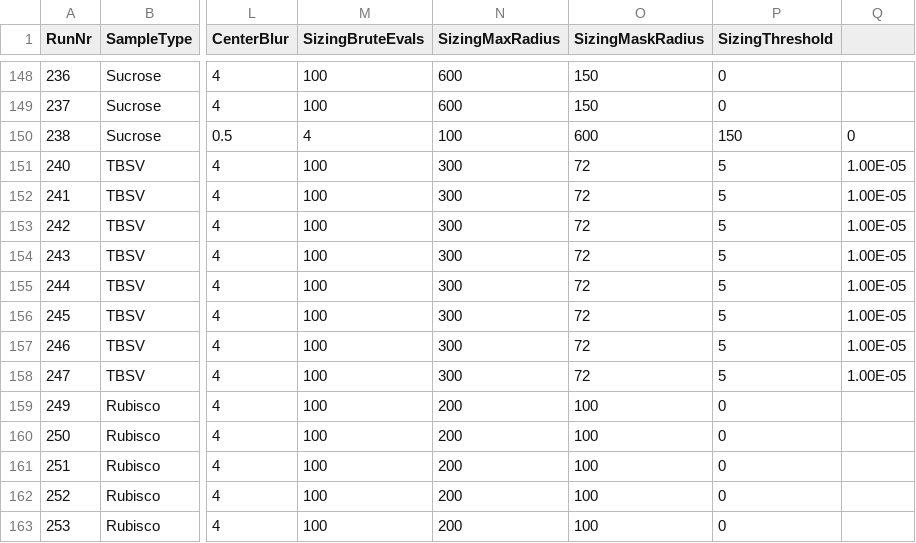
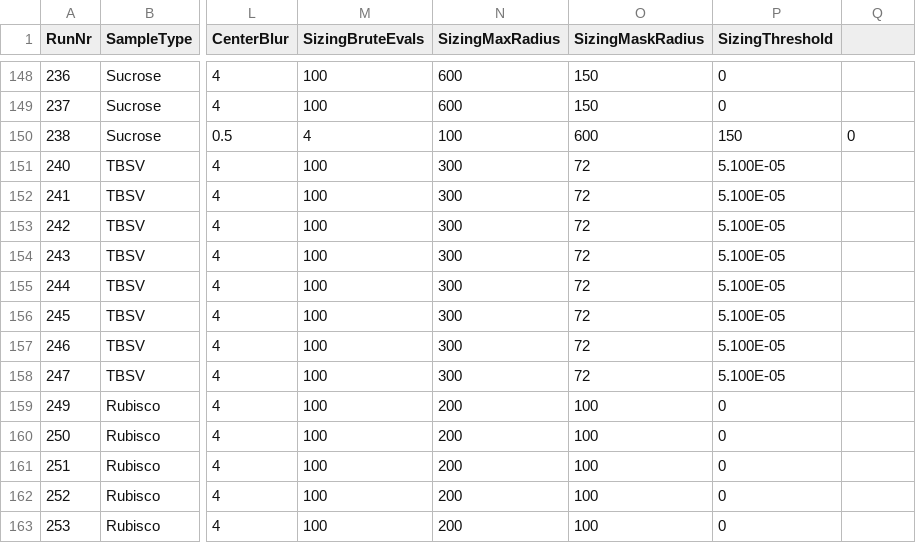
Before and after one commit to mhantke/electrospray_injection, a CSV file: amol3416_sizing.csv, drawn as a sheet; only a part is shown, gaps mark what is left out; the diff covers the shown part only; the diff names each change by its address in the sheet, - before the commit and + after, or states it on an @@ line.

Commit message:
Fixing csv sizing file

```diff
--- a/amol3416_sizing.csv
+++ b/amol3416_sizing.csv
-P151:P158 (SizingThreshold): 5
+P151:P158 (SizingThreshold): 5.100E-05
-Q151:Q158: 1.00E-05
+Q151:Q158: (empty)
```
Also changed, not shown: 44 edited cells elsewhere in this file.
